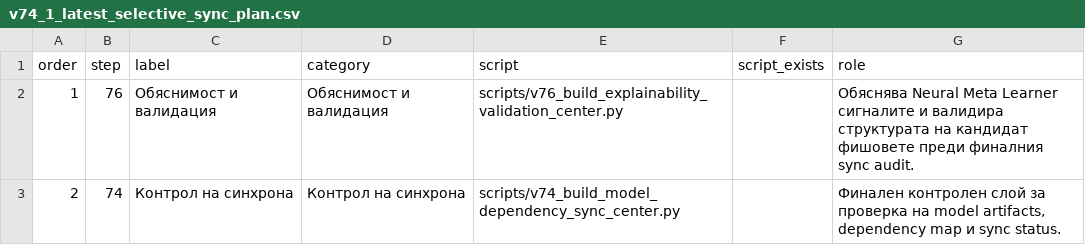
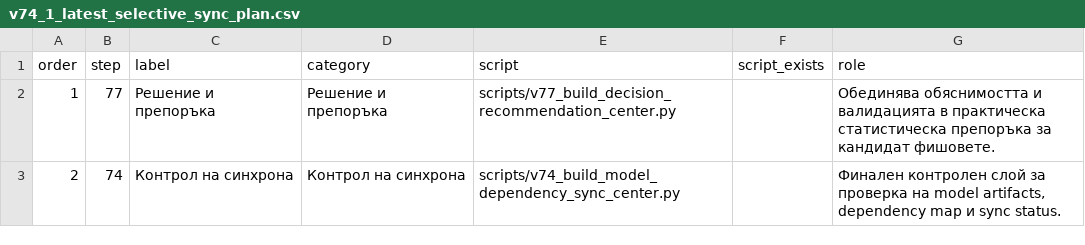
Before and after one commit to SATananov/lottery-probability-model, a CSV file: reports/v74_1_latest_selective_sync_plan.csv, drawn as a sheet.

```diff
--- a/reports/v74_1_latest_selective_sync_plan.csv
+++ b/reports/v74_1_latest_selective_sync_plan.csv
@@ -1,3 +1,3 @@
 order,step,label,category,script,script_exists,role
-1,76,Обяснимост и валидация,Обяснимост и валидация,scripts/v76_build_explainability_validation_center.py,,Обяснява Neural Meta Learner сигналите и валидира структурата на кандидат фишовете преди финалния sync audit.
+1,77,Решение и препоръка,Решение и препоръка,scripts/v77_build_decision_recommendation_center.py,,Обединява обяснимостта и валидацията в практическа статистическа препоръка за кандидат фишовете.
 2,74,Контрол на синхрона,Контрол на синхрона,scripts/v74_build_model_dependency_sync_center.py,,"Финален контролен слой за проверка на model artifacts, dependency map и sync status."
```
Also changed, not shown: reports/v74_model_dependency_map.csv, reports/v74_model_sync_status.csv, 19 other files.
